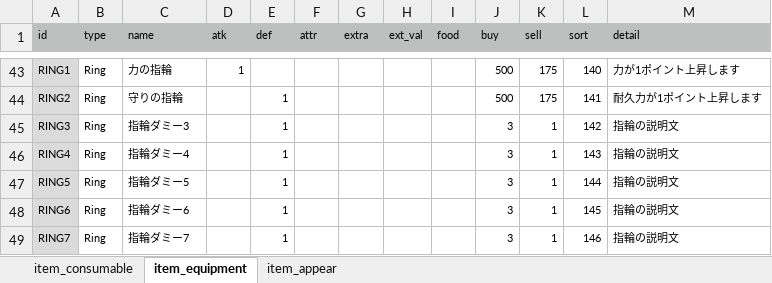
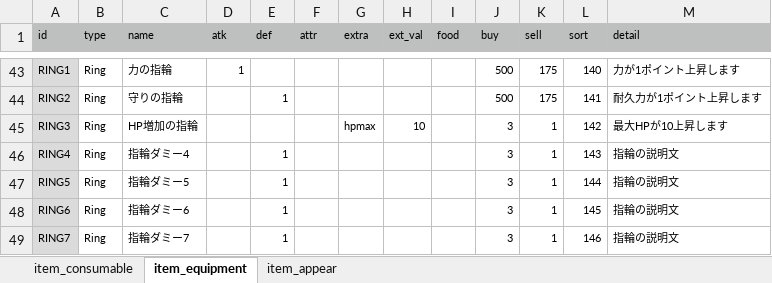
Before and after one commit to syun77/FlixelRL, an Excel workbook: docs/item.xlsx, sheet item_equipment, drawn as a sheet; only a part is shown, gaps mark what is left out; values as stored, in another font and other column widths than the file's, no borders; the diff names each change by its address in the sheet, - before the commit and + after, or states it on an @@ line.

Commit message:
fixed #386 [アイテム]HP増加の指輪

```diff
--- a/docs/item.xlsx (sheet item_equipment)
+++ b/docs/item.xlsx (sheet item_equipment)
-C45 (name): 指輪ダミー3
+C45 (name): HP増加の指輪
-E45 (def): 1
+E45 (def): (empty)
-G45 (extra): (empty)
+G45 (extra): hpmax
-H45 (ext_val): (empty)
+H45 (ext_val): 10
-M45 (detail): 指輪の説明文
+M45 (detail): 最大HPが10上昇します
```
Also changed, not shown: sheet item_appear, 7 other files.
